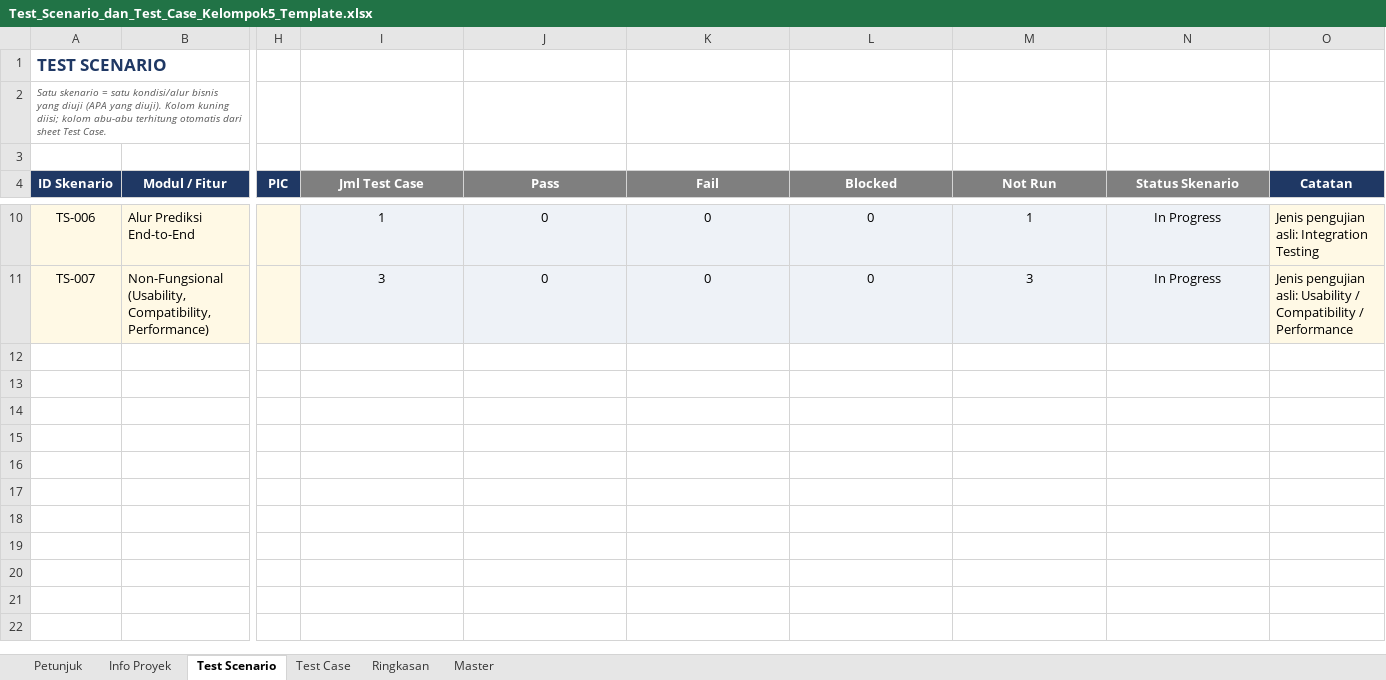
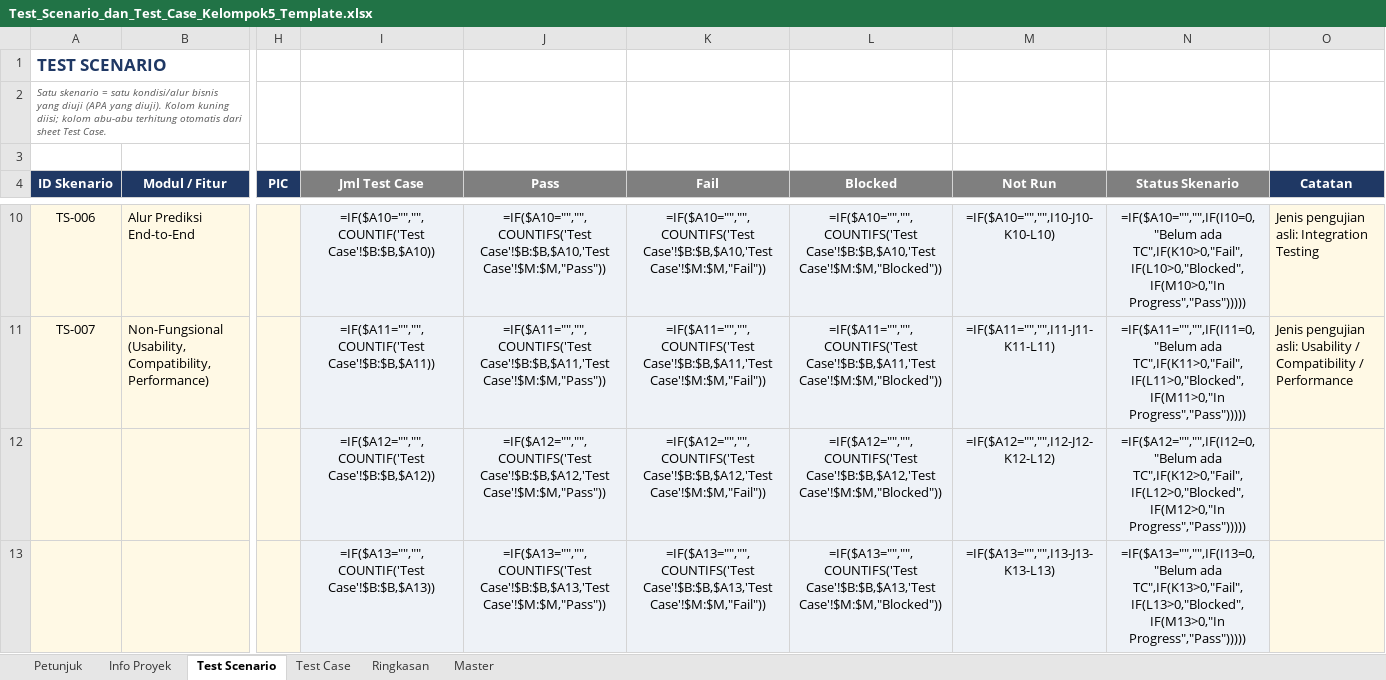
Before and after one commit to DinaKSari/Group_5_PBL, an Excel workbook: Documents/Test_Scenario_dan_Test_Case_Kelompok5_Template.xlsx, sheet Test Scenario, drawn as a sheet; only a part is shown, gaps mark what is left out; values as stored, in another font and other column widths than the file's, no borders; formulas without a stored value are shown as written; conditional formats not drawn; rows hold the shown columns only; the diff covers the shown part only; the diff names each change by its address in the sheet, - before the commit and + after, or states it on an @@ line.

Commit message:
test(qa): feature test Laravel + pengisian test case & RTM; fix overflow snackbar login
- backend: 13 feature test (PredictionApi/SensorApi/DeviceApi) - persist, validasi 422, scoping user_uid, 503 saat Flask mati
- Documents: 18 test case terisi bukti (13 Pass/2 Blocked/3 Not Run) + RTM 20 requirement
- auth: perbaiki RenderFlex overflow pada Row snackbar sambutan login

```diff
--- a/Documents/Test_Scenario_dan_Test_Case_Kelompok5_Template.xlsx (sheet Test Scenario)
+++ b/Documents/Test_Scenario_dan_Test_Case_Kelompok5_Template.xlsx (sheet Test Scenario)
-I10 (Jml Test Case): 1
+I10 (Jml Test Case): =IF($A10="","",COUNTIF('Test Case'!$B:$B,$A10))
-J10 (Pass): 0
+J10 (Pass): =IF($A10="","",COUNTIFS('Test Case'!$B:$B,$A10,'Test Case'!$M:$M,"Pass"))
-K10 (Fail): 0
+K10 (Fail): =IF($A10="","",COUNTIFS('Test Case'!$B:$B,$A10,'Test Case'!$M:$M,"Fail"))
-L10 (Blocked): 0
+L10 (Blocked): =IF($A10="","",COUNTIFS('Test Case'!$B:$B,$A10,'Test Case'!$M:$M,"Blocked"))
-M10 (Not Run): 1
+M10 (Not Run): =IF($A10="","",I10-J10-K10-L10)
-N10 (Status Skenario): In Progress
+N10 (Status Skenario): =IF($A10="","",IF(I10=0,"Belum ada TC",IF(K10>0,"Fail",IF(L10>0,"Blocked",IF(M10>0,"In Progress","Pass")))))
-I11 (Jml Test Case): 3
+I11 (Jml Test Case): =IF($A11="","",COUNTIF('Test Case'!$B:$B,$A11))
-J11 (Pass): 0
+J11 (Pass): =IF($A11="","",COUNTIFS('Test Case'!$B:$B,$A11,'Test Case'!$M:$M,"Pass"))
-K11 (Fail): 0
+K11 (Fail): =IF($A11="","",COUNTIFS('Test Case'!$B:$B,$A11,'Test Case'!$M:$M,"Fail"))
-L11 (Blocked): 0
+L11 (Blocked): =IF($A11="","",COUNTIFS('Test Case'!$B:$B,$A11,'Test Case'!$M:$M,"Blocked"))
-M11 (Not Run): 3
+M11 (Not Run): =IF($A11="","",I11-J11-K11-L11)
-N11 (Status Skenario): In Progress
+N11 (Status Skenario): =IF($A11="","",IF(I11=0,"Belum ada TC",IF(K11>0,"Fail",IF(L11>0,"Blocked",IF(M11>0,"In Progress","Pass")))))
+row 12:  |  |  | =IF($A12="","",COUNTIF('Test Case'!$B:$B,$A12)) | =IF($A12="","",COUNTIFS('Test Case'!$B:$B,$A12,'Test Case'!$M:$M,"Pass")) | =IF($A12="","",COUNTIFS('Test Case'!$B:$B,$A12,'Test Case'!$M:$M,"Fail")) | =IF($A12="","",COUNTIFS('Test Case'!$B:$B,$A12,'Test Case'!$M:$M,"Blocked")) | =IF($A12="","",I12-J12-K12-L12) | =IF($A12="","",IF(I12=0,"Belum ada TC",IF(K12>0,"Fail",IF(L12>0,"Blocked",IF(M12>0,"In Progress","Pass")))))
+row 13:  |  |  | =IF($A13="","",COUNTIF('Test Case'!$B:$B,$A13)) | =IF($A13="","",COUNTIFS('Test Case'!$B:$B,$A13,'Test Case'!$M:$M,"Pass")) | =IF($A13="","",COUNTIFS('Test Case'!$B:$B,$A13,'Test Case'!$M:$M,"Fail")) | =IF($A13="","",COUNTIFS('Test Case'!$B:$B,$A13,'Test Case'!$M:$M,"Blocked")) | =IF($A13="","",I13-J13-K13-L13) | =IF($A13="","",IF(I13=0,"Belum ada TC",IF(K13>0,"Fail",IF(L13>0,"Blocked",IF(M13>0,"In Progress","Pass")))))
```
Also changed, not shown: 141 added rows and 30 edited cells elsewhere in this sheet, sheet Test Case, sheet Ringkasan, 5 other files.
